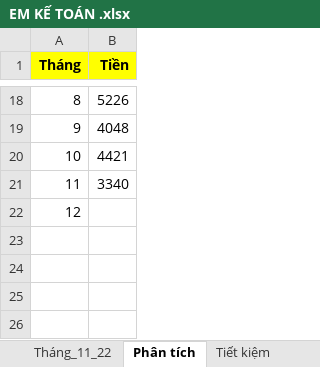
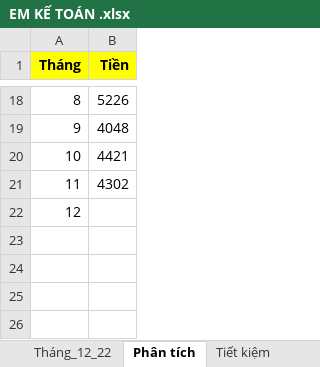
Before and after one commit to lengocthien18091997/Chat, an Excel workbook: EM KẾ TOÁN .xlsx, sheet Phân tích, drawn as a sheet; only a part is shown, gaps mark what is left out; values as stored, in another font and other column widths than the file's, no borders; charts and pictures not drawn; the diff names each change by its address in the sheet, - before the commit and + after, or states it on an @@ line.

```diff
--- a/EM KẾ TOÁN .xlsx (sheet Phân tích)
+++ b/EM KẾ TOÁN .xlsx (sheet Phân tích)
+sheet tab: Tháng_12_22
-B21 (Tiền): 3340
+B21 (Tiền): 4302
```
Also changed, not shown: sheet Tháng_11_22, sheet Tiết kiệm, charts or pictures.
